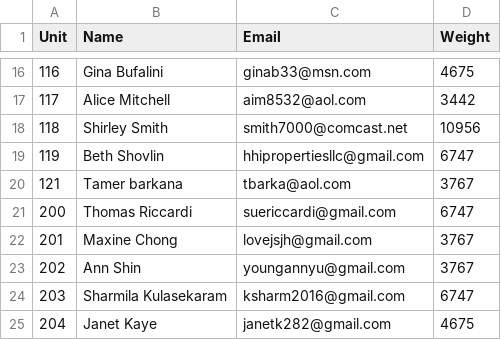
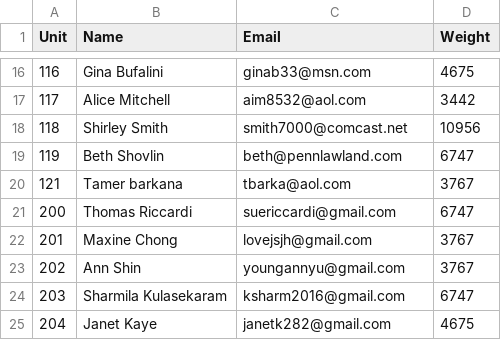
Before and after one commit to jcervas/amberson, a CSV file: amberson-emails.csv, drawn as a sheet; only a part is shown, gaps mark what is left out.

Commit message:
Update amberson-emails.csv

```diff
--- a/amberson-emails.csv
+++ b/amberson-emails.csv
@@ -18,3 +18,3 @@
 118,Shirley Smith,smith7000@comcast.net,10956
-119,Beth Shovlin,hhipropertiesllc@gmail.com,6747
+119,Beth Shovlin,beth@pennlawland.com,6747
 121,Tamer barkana,tbarka@aol.com,3767
```
